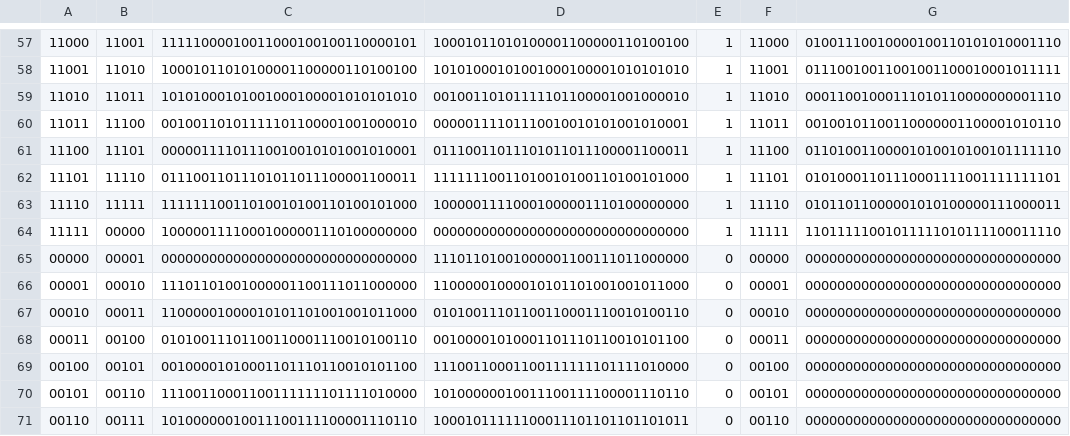
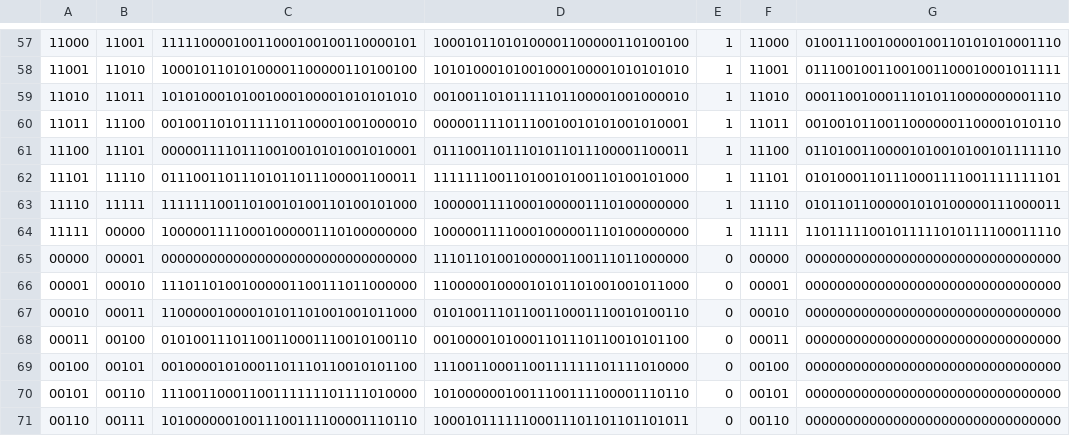
Before and after one commit to HaloSense/EL6463-Project, a CSV file: btm_layer_design/btm_layer_design.ip_user_files/mem_init_files/test_cases_regfile.csv, drawn as a sheet; only a part is shown, gaps mark what is left out.

Commit message:
Update regfile

```diff
--- a/btm_layer_design/btm_layer_design.ip_user_files/mem_init_files/test_cases_regfile.csv
+++ b/btm_layer_design/btm_layer_design.ip_user_files/mem_init_files/test_cases_regfile.csv
@@ -63,3 +63,3 @@
 11110,11111,11111110011010010100110100101000,10000011110001000001110100000000,1,11110,01011011000001010100000111000011
-11111,00000,10000011110001000001110100000000,00000000000000000000000000000000,1,11111,11011111001011111010111100011110
+11111,00000,10000011110001000001110100000000,10000011110001000001110100000000,1,11111,11011111001011111010111100011110
 00000,00001,00000000000000000000000000000000,11101101001000001100111011000000,0,00000,00000000000000000000000000000000
```
Also changed, not shown: 2 other files.
